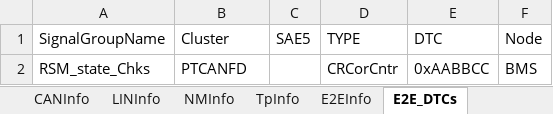
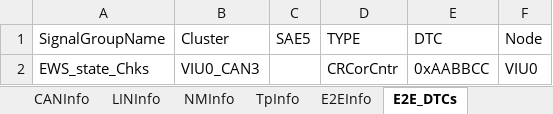
Before and after one commit to M160650828/M160650828, an Excel workbook: testinputs/CANLinTestParameters.xlsx, sheet E2E_DTCs, drawn as a sheet; values as stored, in another font and other column widths than the file's, no borders; the diff names each change by its address in the sheet, - before the commit and + after, or states it on an @@ line.

```diff
--- a/testinputs/CANLinTestParameters.xlsx (sheet E2E_DTCs)
+++ b/testinputs/CANLinTestParameters.xlsx (sheet E2E_DTCs)
-A2 (SignalGroupName): RSM_state_Chks
+A2 (SignalGroupName): EWS_state_Chks
-B2 (Cluster): PTCANFD
+B2 (Cluster): VIU0_CAN3
-F2 (Node): BMS
+F2 (Node): VIU0
```
Also changed, not shown: sheet ECUInfo, sheet E2EInfo, sheet ProjectInfo, sheet NMInfo, 3 other files.
